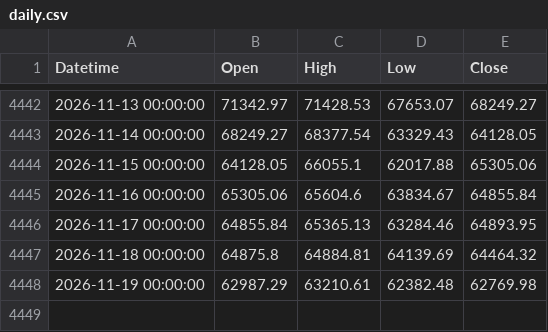
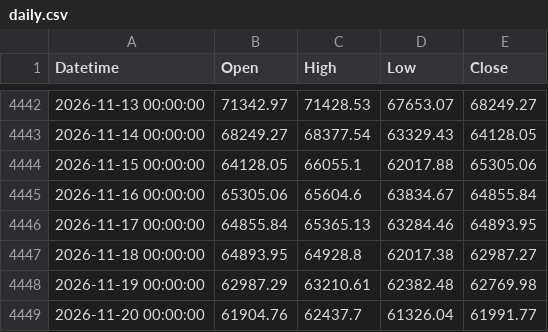
Before and after one commit to mailztoganesh-civil/forex-data, a CSV file: data/BTCUSD/daily.csv, drawn as a sheet; only a part is shown, gaps mark what is left out.

```diff
--- a/data/BTCUSD/daily.csv
+++ b/data/BTCUSD/daily.csv
@@ -4446,3 +4446,4 @@ Datetime,Open,High,Low,Close
 2026-11-17 00:00:00,64855.84,65365.13,63284.46,64893.95
-2026-11-18 00:00:00,64875.8,64884.81,64139.69,64464.32
+2026-11-18 00:00:00,64893.95,64928.8,62017.38,62987.27
 2026-11-19 00:00:00,62987.29,63210.61,62382.48,62769.98
+2026-11-20 00:00:00,61904.76,62437.7,61326.04,61991.77
```
Also changed, not shown: data/BTCUSD/1h.csv, data/EURUSD/1h.csv, 5 other files.
